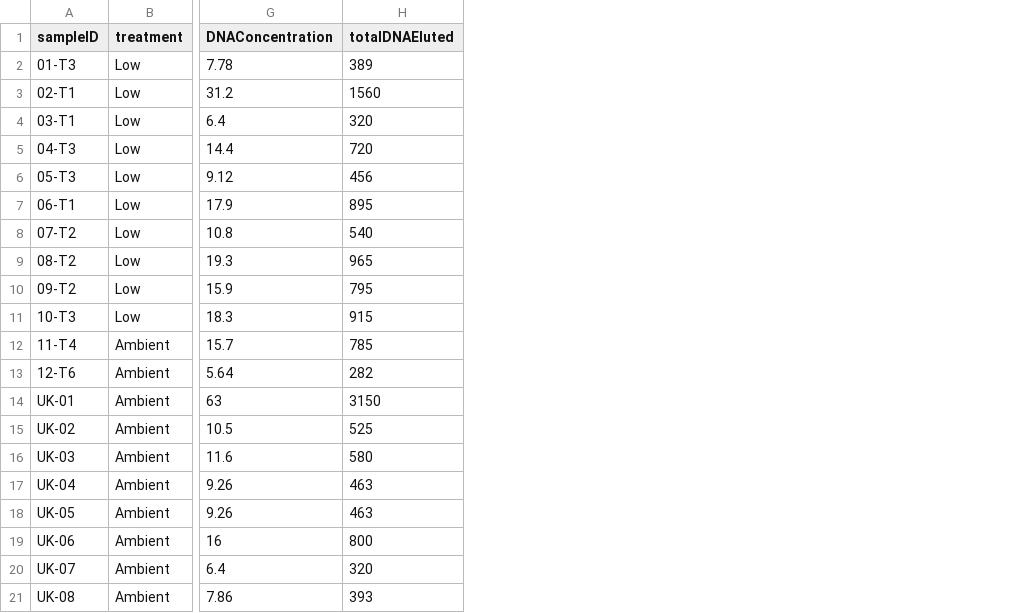
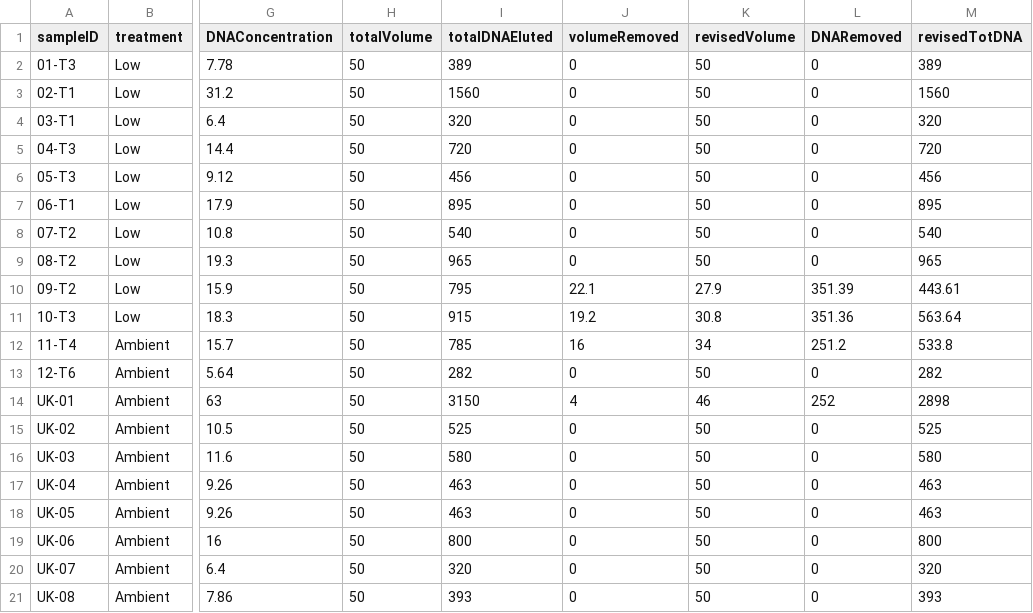
Before and after one commit to RobertsLab/project-oyster-oa, a CSV file: data/Manchester/2018-10-09-Broodstock-DNA-Extractions/2018-10-09-DNA-Extraction-Results.csv, drawn as a sheet; only a part is shown, gaps mark what is left out; the diff names each change by its address in the sheet, - before the commit and + after, or states it on an @@ line.

Commit message:
Update 2018-10-09-DNA-Extraction-Results.csv

```diff
--- a/data/Manchester/2018-10-09-Broodstock-DNA-Extractions/2018-10-09-DNA-Extraction-Results.csv
+++ b/data/Manchester/2018-10-09-Broodstock-DNA-Extractions/2018-10-09-DNA-Extraction-Results.csv
+column H (totalVolume), rows 2-21: all 50
+column J (volumeRemoved), rows 2-21: 0 | 0 | 0 | 0 | 0 | 0 | 0 | 0 | 22.1 | 19.2 | 16 | 0 | 4 | 0 | 0 | 0 | 0 | 0 | 0 | 0
+column K (revisedVolume), rows 2-21: 50 | 50 | 50 | 50 | 50 | 50 | 50 | 50 | 27.9 | 30.8 | 34 | 50 | 46 | 50 | 50 | 50 | 50 | 50 | 50 | 50
+column L (DNARemoved), rows 2-21: 0 | 0 | 0 | 0 | 0 | 0 | 0 | 0 | 351.39 | 351.36 | 251.2 | 0 | 252 | 0 | 0 | 0 | 0 | 0 | 0 | 0
+column M (revisedTotDNA), rows 2-21: 389 | 1560 | 320 | 720 | 456 | 895 | 540 | 965 | 443.61 | 563.64 | 533.8 | 282 | 2898 | 525 | 580 | 463 | 463 | 800 | 320 | 393
```
